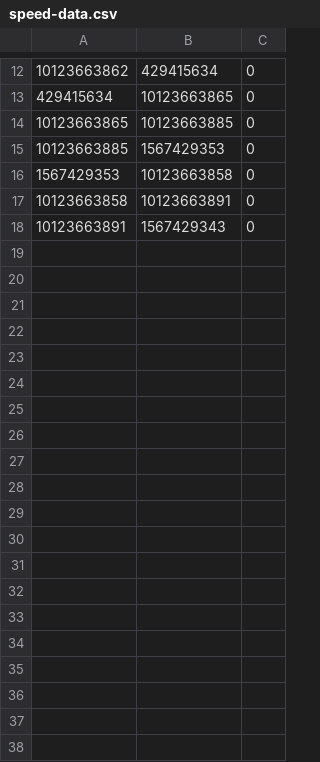
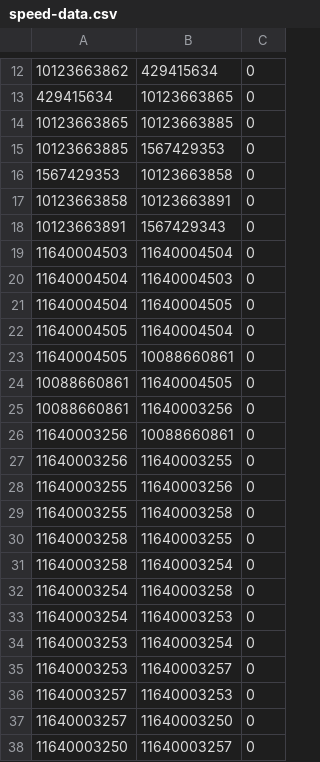
Before and after one commit to nammayatri/osrm-builder, a CSV file: speed-data.csv, drawn as a sheet; only a part is shown, gaps mark what is left out; the diff covers the shown part only.

```diff
--- a/speed-data.csv
+++ b/speed-data.csv
@@ -18 +18,21 @@
 10123663891,1567429343,0
+11640004503,11640004504,0
+11640004504,11640004503,0
+11640004504,11640004505,0
+11640004505,11640004504,0
+11640004505,10088660861,0
+10088660861,11640004505,0
+10088660861,11640003256,0
+11640003256,10088660861,0
+11640003256,11640003255,0
+11640003255,11640003256,0
+11640003255,11640003258,0
+11640003258,11640003255,0
+11640003258,11640003254,0
+11640003254,11640003258,0
+11640003254,11640003253,0
+11640003253,11640003254,0
+11640003253,11640003257,0
+11640003257,11640003253,0
+11640003257,11640003250,0
+11640003250,11640003257,0
```
Also changed, not shown: 18 added rows elsewhere in this file, 1 other file.
